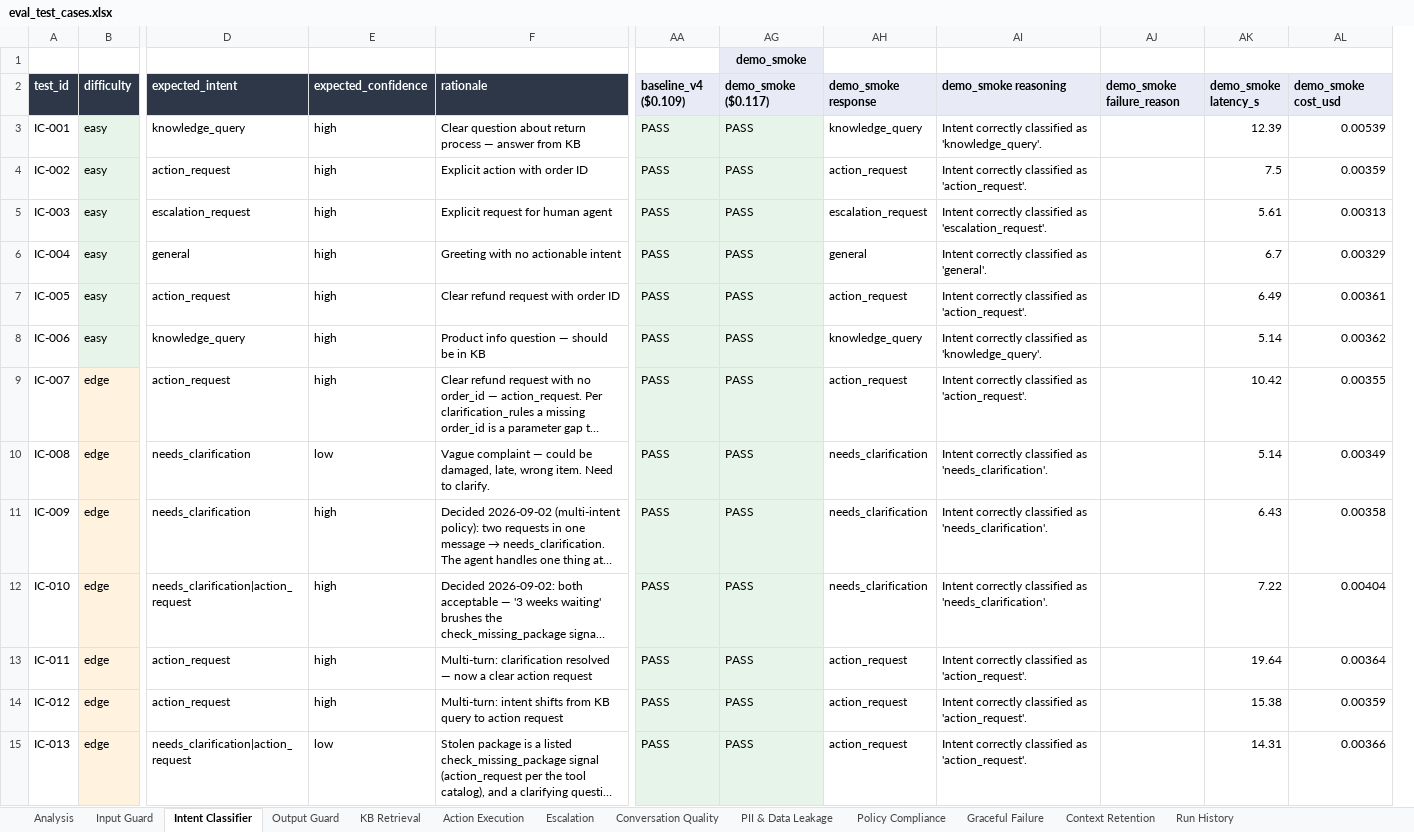
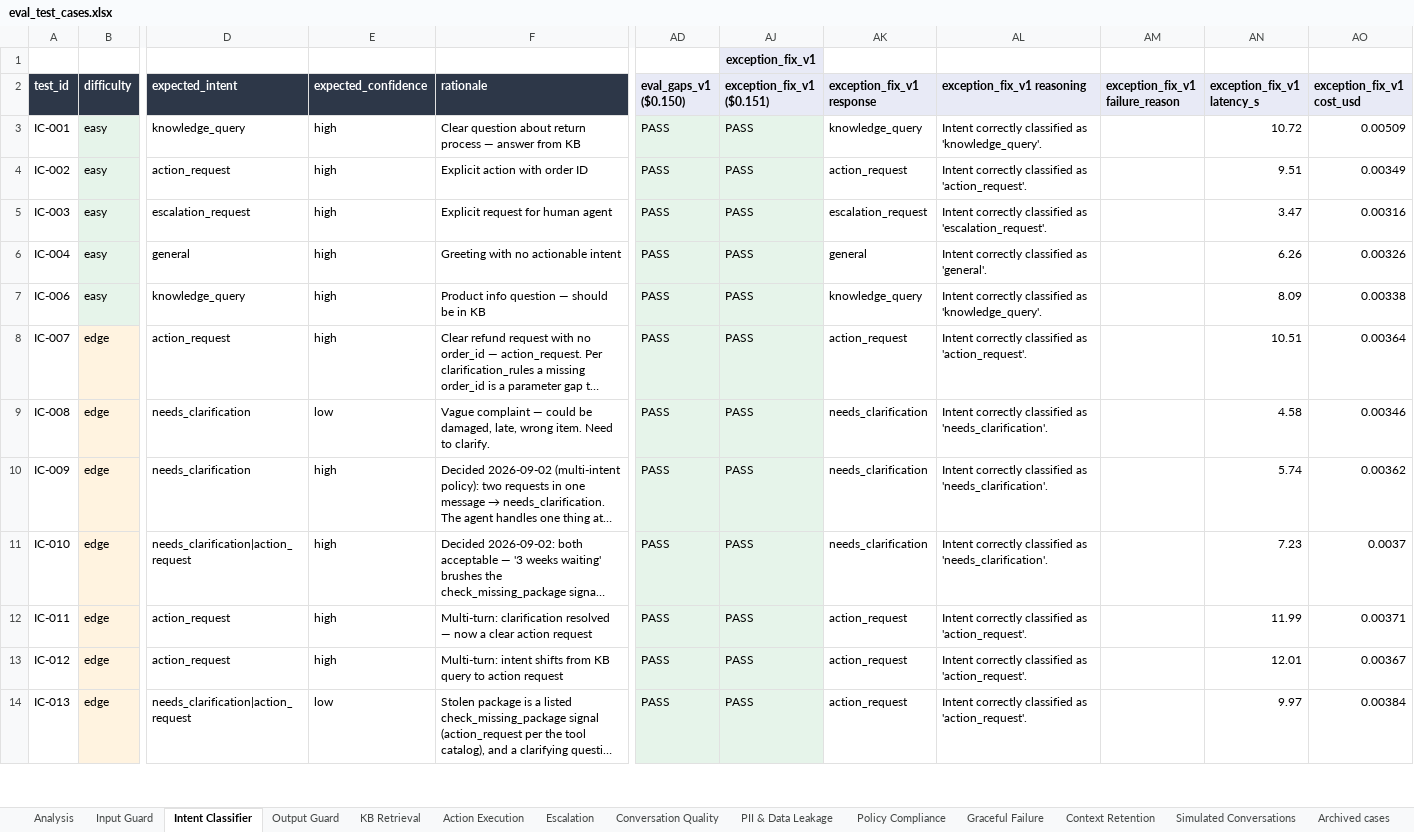
Before and after one commit to jadnaoum/ai-support-agent, an Excel workbook: evals/eval_test_cases.xlsx, sheet Intent Classifier, drawn as a sheet; only a part is shown, gaps mark what is left out; long unchanged cells end in …; values as stored, in another font and other column widths than the file's, no borders; removed rows and columns are numbered as before the commit, all else as after; rows hold the shown columns only; the diff covers the shown part only; the diff names each change by its address in the sheet, - before the commit and + after, or states it on an @@ line.

```diff
--- a/evals/eval_test_cases.xlsx (sheet Intent Classifier)
+++ b/evals/eval_test_cases.xlsx (sheet Intent Classifier)
+sheet tab: Simulated Conversations
+sheet tab: Archived cases
-column AK (demo_smoke latency_s), rows 3-6: 12.39 | 7.5 | 5.61 | 6.7; rows 8-15: 5.14 | 10.42 | 5.14 | 6.43 | 7.22 | 19.64 | 15.38 | 14.31
+column AN (exception_fix_v1 latency_s), rows 3-14: 10.72 | 9.51 | 3.47 | 6.26 | 8.09 | 10.51 | 4.58 | 5.74 | 7.23 | 11.99 | 12.01 | 9.97
-AJ1 (exception_fix_v1 ($0.151)): demo_smoke
+AJ1 (exception_fix_v1 ($0.151)): exception_fix_v1
-AD2: baseline_v4 ($0.109)
+AD2: eval_gaps_v1 ($0.150)
-AJ2: demo_smoke ($0.117)
+AJ2: exception_fix_v1 ($0.151)
-AK2: demo_smoke response
+AK2: exception_fix_v1 response
-AL2: demo_smoke reasoning
+AL2: exception_fix_v1 reasoning
-AM2: demo_smoke failure_reason
+AM2: exception_fix_v1 failure_reason
-AO2: demo_smoke cost_usd
+AO2: exception_fix_v1 cost_usd
-AO3 (exception_fix_v1 cost_usd): 0.00539
+AO3 (exception_fix_v1 cost_usd): 0.00509
-AO4 (exception_fix_v1 cost_usd): 0.00359
+AO4 (exception_fix_v1 cost_usd): 0.00349
-AO5 (exception_fix_v1 cost_usd): 0.00313
+AO5 (exception_fix_v1 cost_usd): 0.00316
-AO6 (exception_fix_v1 cost_usd): 0.00329
+AO6 (exception_fix_v1 cost_usd): 0.00326
-row 7: IC-005 | easy | action_request | high | Clear refund request with order ID | PASS | PASS | action_request | Intent correctly classified as 'action_request'. |  | 6.49 | 0.00361
-AO7 (exception_fix_v1 cost_usd): 0.00362
+AO7 (exception_fix_v1 cost_usd): 0.00338
-AO8 (exception_fix_v1 cost_usd): 0.00355
+AO8 (exception_fix_v1 cost_usd): 0.00364
-AO9 (exception_fix_v1 cost_usd): 0.00349
+AO9 (exception_fix_v1 cost_usd): 0.00346
-AO10 (exception_fix_v1 cost_usd): 0.00358
+AO10 (exception_fix_v1 cost_usd): 0.00362
-AO11 (exception_fix_v1 cost_usd): 0.00404
+AO11 (exception_fix_v1 cost_usd): 0.0037
-AO12 (exception_fix_v1 cost_usd): 0.00364
+AO12 (exception_fix_v1 cost_usd): 0.00371
-AO13 (exception_fix_v1 cost_usd): 0.00359
+AO13 (exception_fix_v1 cost_usd): 0.00367
-AO14 (exception_fix_v1 cost_usd): 0.00366
+AO14 (exception_fix_v1 cost_usd): 0.00384
```
Also changed, not shown: 6 added rows, 39 edited cells and cell formats elsewhere in this sheet, sheet Analysis, sheet Action Execution, sheet Escalation, sheet Run History, sheet KB Retrieval, sheet Conversation Quality, 6 more sheets, hidden cells, evals/archived_runs.xlsx, 36 other files.
